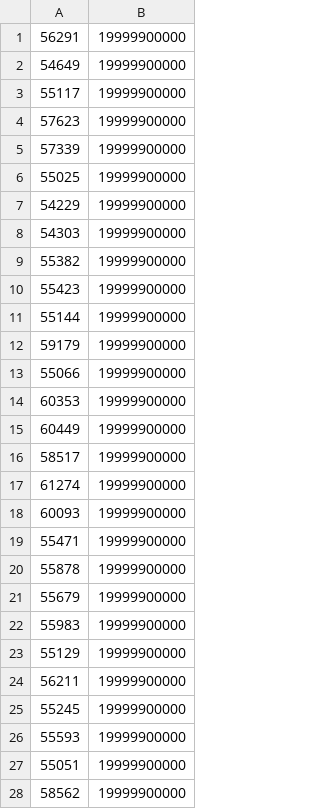
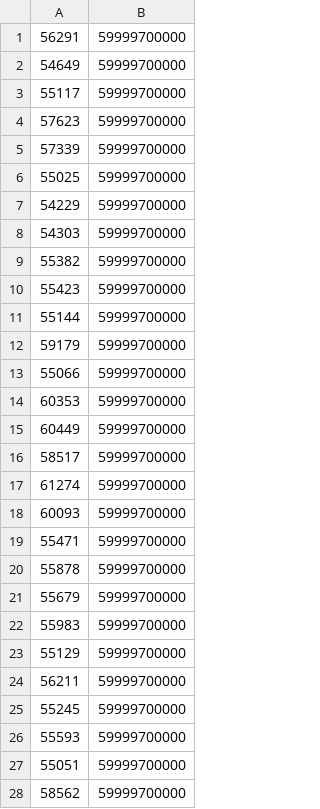
Before and after one commit to Matelz/CIC203-T1, a CSV file: Data/bubbleSort_200000_30.csv, drawn as a sheet; only a part is shown; the diff covers the shown part only; the diff names each change by its address in the sheet, - before the commit and + after, or states it on an @@ line.

```diff
--- a/Data/bubbleSort_200000_30.csv
+++ b/Data/bubbleSort_200000_30.csv
-B1:B28: 19999900000
+B1:B28: 59999700000
```
Also changed, not shown: 2 edited cells elsewhere in this file, Data/insertionSort_400000_30.csv, Data/selectionSort_100000_30.csv, 40 other files.
